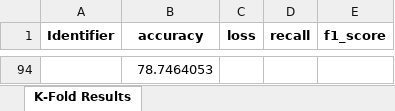
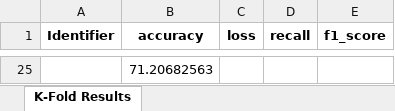
Before and after one commit to Malcolm-XY/functionalconnectivity_sfcc, an Excel workbook: results/sfcc_CNN_2layers_adaptive_maxpool_3_PCC.xlsx, sheet K-Fold Results, drawn as a sheet; only a part is shown, gaps mark what is left out; values as stored, in another font and other column widths than the file's, no borders; addresses are those after the commit; the diff covers the shown part only; the diff names each change by its address in the sheet, - before the commit and + after, or states it on an @@ line.

```diff
--- a/results/sfcc_CNN_2layers_adaptive_maxpool_3_PCC.xlsx (sheet K-Fold Results)
+++ b/results/sfcc_CNN_2layers_adaptive_maxpool_3_PCC.xlsx (sheet K-Fold Results)
-B25 (accuracy): 78.7464053
+B25 (accuracy): 71.20682563
```
Also changed, not shown: 23 added rows and 92 removed rows elsewhere in this sheet, results/cm_CNN_2layers_adaptive_maxpool_3_PCC.xlsx, 7 other files.
